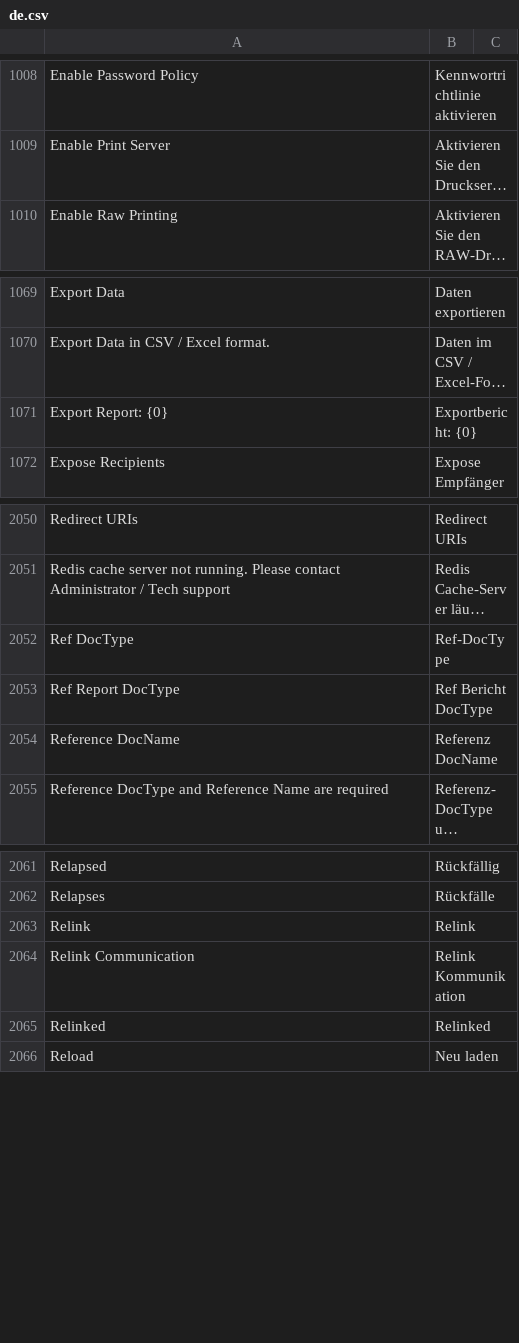
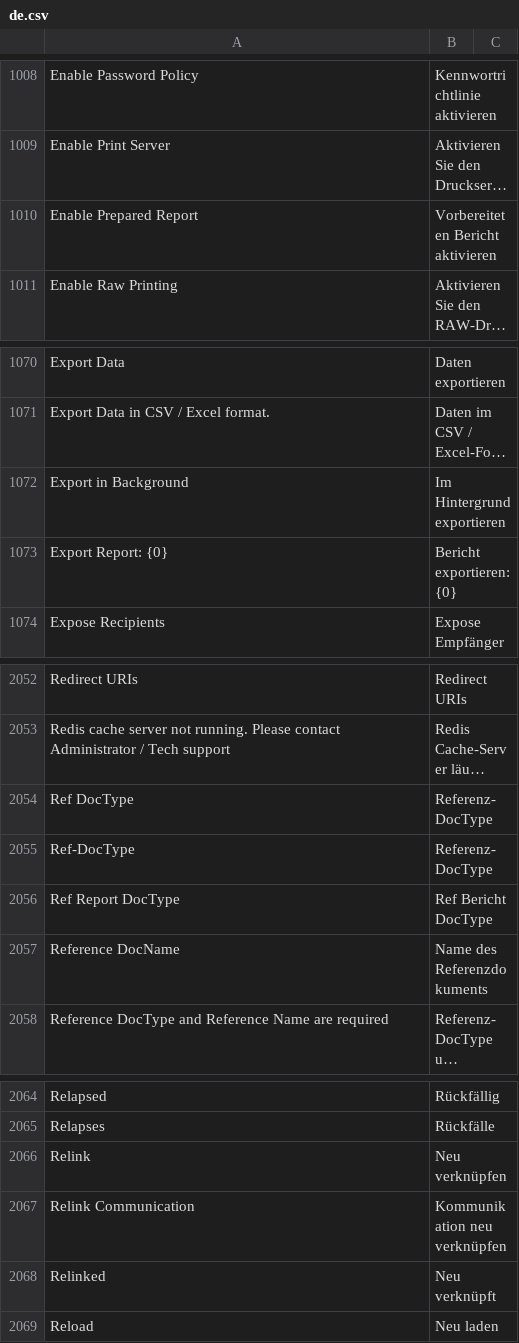
Before and after one commit to Dinext-pro/dinext_platform, a CSV file: frappe/translations/de.csv, drawn as a sheet; only a part is shown, gaps mark what is left out; long unchanged cells end in …; addresses are those after the commit; the diff names each change by its address in the sheet, - before the commit and + after, or states it on an @@ line.

Commit message:
fix: German translations (#34045)

```diff
--- a/frappe/translations/de.csv
+++ b/frappe/translations/de.csv
+row 1010: Enable Prepared Report | Vorbereiteten Bericht aktivieren
+row 1072: Export in Background | Im Hintergrund exportieren
-B1073: Exportbericht: {0}
+B1073: Bericht exportieren: {0}
-B2054: Ref-DocType
+B2054: Referenz-DocType
+row 2055: Ref-DocType | Referenz-DocType
-B2057: Referenz DocName
+B2057: Name des Referenzdokuments
-B2066: Relink
+B2066: Neu verknüpfen
-B2067: Relink Kommunikation
+B2067: Kommunikation neu verknüpfen
-B2068: Relinked
+B2068: Neu verknüpft
```
